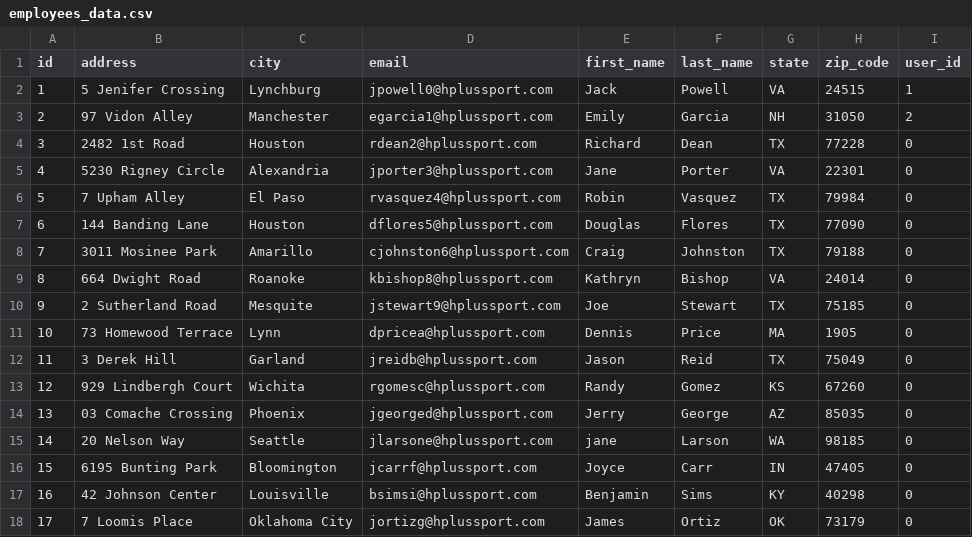
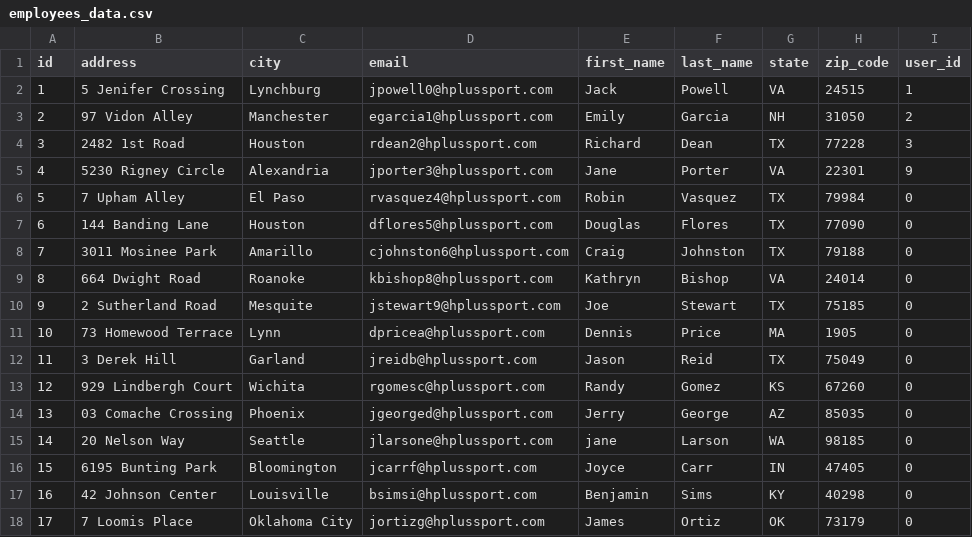
Before and after one commit to kayla-drummonds/aguafina-app, a CSV file: SQL scripts/employees_data.csv, drawn as a sheet.

Commit message:
updated employee data, commented out admin

```diff
--- a/SQL scripts/employees_data.csv
+++ b/SQL scripts/employees_data.csv
@@ -3,4 +3,4 @@
 2;"97 Vidon Alley";"Manchester";"egarcia1@hplussport.com";"Emily";"Garcia";"NH";"31050";2
-3;"2482 1st Road";"Houston";"rdean2@hplussport.com";"Richard";"Dean";"TX";"77228";0
-4;"5230 Rigney Circle";"Alexandria";"jporter3@hplussport.com";"Jane";"Porter";"VA";"22301";0
+3;"2482 1st Road";"Houston";"rdean2@hplussport.com";"Richard";"Dean";"TX";"77228";3
+4;"5230 Rigney Circle";"Alexandria";"jporter3@hplussport.com";"Jane";"Porter";"VA";"22301";9
 5;"7 Upham Alley";"El Paso";"rvasquez4@hplussport.com";"Robin";"Vasquez";"TX";"79984";0
```
Also changed, not shown: 1 other file.
